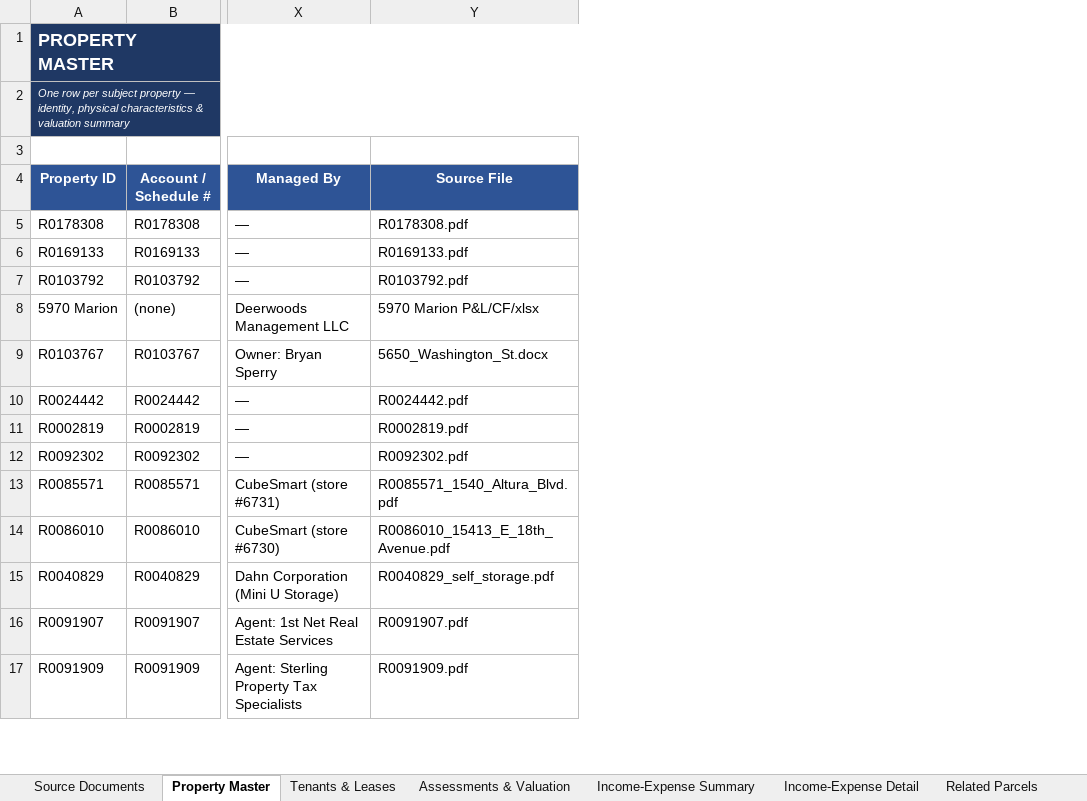
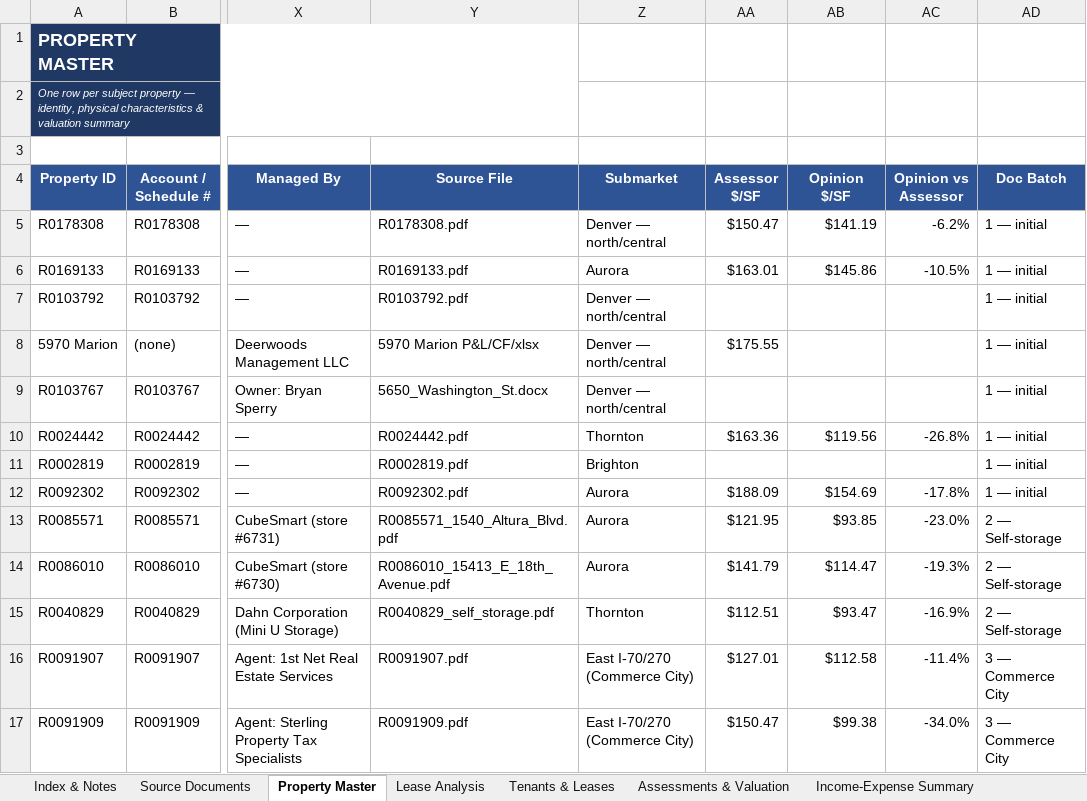
Before and after one commit to shaqnd/Expense-Lease-Extractor-, an Excel workbook: Master_Property_Database.xlsx, sheet Property Master, drawn as a sheet; only a part is shown, gaps mark what is left out; values as stored, in another font and other column widths than the file's, no borders; the diff names each change by its address in the sheet, - before the commit and + after, or states it on an @@ line.

```diff
--- a/Master_Property_Database.xlsx (sheet Property Master)
+++ b/Master_Property_Database.xlsx (sheet Property Master)
+sheet tab: Index & Notes
+sheet tab: Lease Analysis
+column Z (Submarket), rows 5-17: Denver — north/central | Aurora | Denver — north/central | Denver — north/central | Denver — north/central | Thornton | Brighton | Aurora | Aurora | Aurora | Thornton | East I-70/270 (Commerce City) | East I-70/270 (Commerce City)
+column AA (Assessor $/SF), rows 5-17: $150.47 | $163.01 |  | $175.55 |  | $163.36 |  | $188.09 | $121.95 | $141.79 | $112.51 | $127.01 | $150.47
+column AB (Opinion $/SF), rows 5-17: $141.19 | $145.86 |  |  |  | $119.56 |  | $154.69 | $93.85 | $114.47 | $93.47 | $112.58 | $99.38
+column AC (Opinion vs Assessor), rows 5-17: -6.2% | -10.5% |  |  |  | -26.8% |  | -17.8% | -23.0% | -19.3% | -16.9% | -11.4% | -34.0%
+column AD (Doc Batch), rows 5-17: 1 — initial | 1 — initial | 1 — initial | 1 — initial | 1 — initial | 1 — initial | 1 — initial | 1 — initial | 2 — Self-storage | 2 — Self-storage | 2 — Self-storage | 3 — Commerce City | 3 — Commerce City
```
Also changed, not shown: sheet Income-Expense Summary, sheet Income-Expense Detail.
